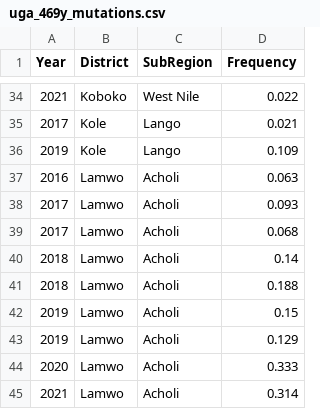
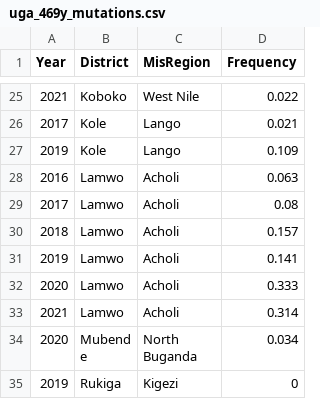
Before and after one commit to bonilab/Uganda-phase-1, a CSV file: GIS/mutations/uga_469y_mutations.csv, drawn as a sheet; only a part is shown, gaps mark what is left out; the shorter side is filled out with more unchanged rows; the diff covers the shown part only.

```diff
--- a/GIS/mutations/uga_469y_mutations.csv
+++ b/GIS/mutations/uga_469y_mutations.csv
@@ -1 +1 @@
-Year,District,SubRegion,Frequency
+Year,District,MisRegion,Frequency
@@ -37,8 +28,5 @@
 2016,Lamwo,Acholi,0.063
-2017,Lamwo,Acholi,0.093
-2017,Lamwo,Acholi,0.068
-2018,Lamwo,Acholi,0.14
-2018,Lamwo,Acholi,0.188
-2019,Lamwo,Acholi,0.15
-2019,Lamwo,Acholi,0.129
+2017,Lamwo,Acholi,0.08
+2018,Lamwo,Acholi,0.157
+2019,Lamwo,Acholi,0.141
 2020,Lamwo,Acholi,0.333
```
Also changed, not shown: 9 removed rows and 9 edited cells elsewhere in this file, 2 other files.
